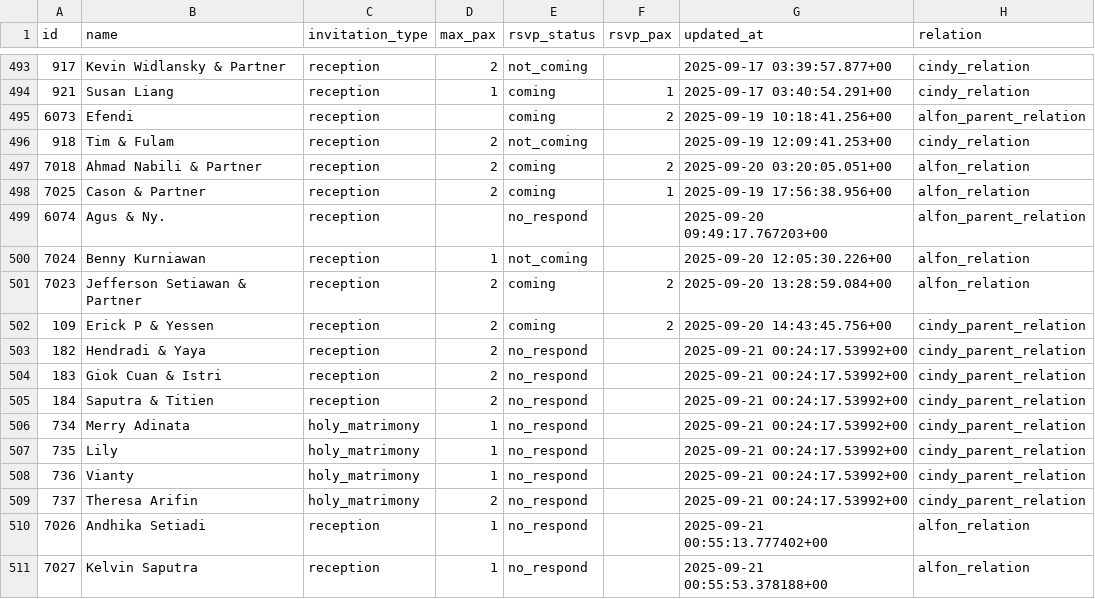
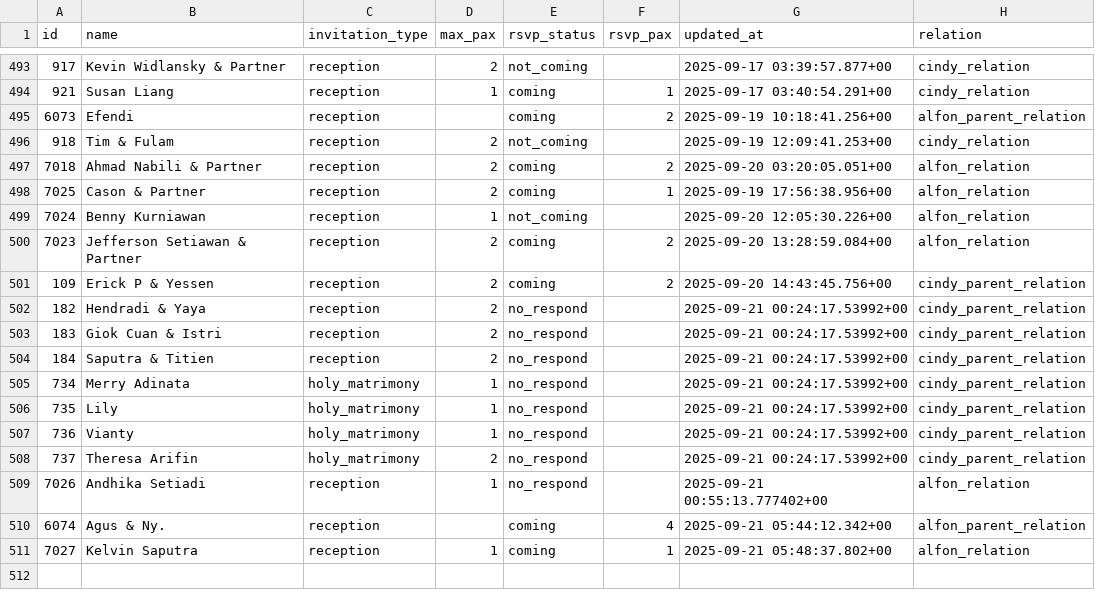
Before and after one commit to alfonski/wed-guest-helper, a CSV file: guest_rows.csv, drawn as a sheet; only a part is shown, gaps mark what is left out.

```diff
--- a/guest_rows.csv
+++ b/guest_rows.csv
@@ -498,3 +498,2 @@ id,name,invitation_type,max_pax,rsvp_status,rsvp_pax,updated_at,relation
 7025,"Cason & Partner",reception,2,coming,1,"2025-09-19 17:56:38.956+00",alfon_relation
-6074,"Agus & Ny.",reception,,no_respond,,"2025-09-20 09:49:17.767203+00",alfon_parent_relation
 7024,"Benny Kurniawan",reception,1,not_coming,,"2025-09-20 12:05:30.226+00",alfon_relation
@@ -510,2 +509,3 @@ id,name,invitation_type,max_pax,rsvp_status,rsvp_pax,updated_at,relation
 7026,"Andhika Setiadi",reception,1,no_respond,,"2025-09-21 00:55:13.777402+00",alfon_relation
-7027,"Kelvin Saputra",reception,1,no_respond,,"2025-09-21 00:55:53.378188+00",alfon_relation
+6074,"Agus & Ny.",reception,,coming,4,"2025-09-21 05:44:12.342+00",alfon_parent_relation
+7027,"Kelvin Saputra",reception,1,coming,1,"2025-09-21 05:48:37.802+00",alfon_relation
```
